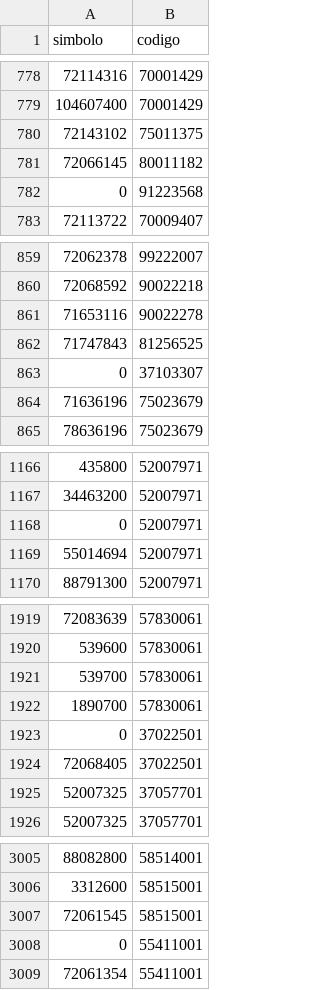
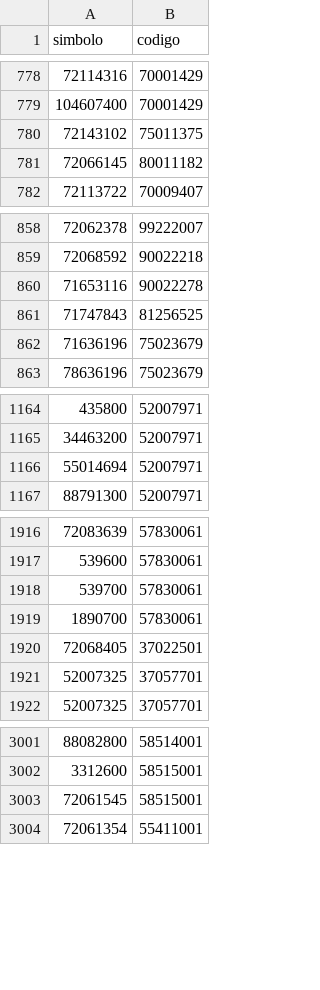
Before and after one commit to leandrocuadro/SIMBOLOS, a CSV file: 51107.csv, drawn as a sheet; only a part is shown, gaps mark what is left out; the diff covers the shown part only; the diff names each change by its address in the sheet, - before the commit and + after, or states it on an @@ line.

Commit message:
Update 51107.csv

```diff
--- a/51107.csv
+++ b/51107.csv
-row 782: 0 | 91223568
-row 863: 0 | 37103307
-row 1168: 0 | 52007971
-row 1923: 0 | 37022501
-row 3008: 0 | 55411001
```
Also changed, not shown: 5 removed rows elsewhere in this file.
